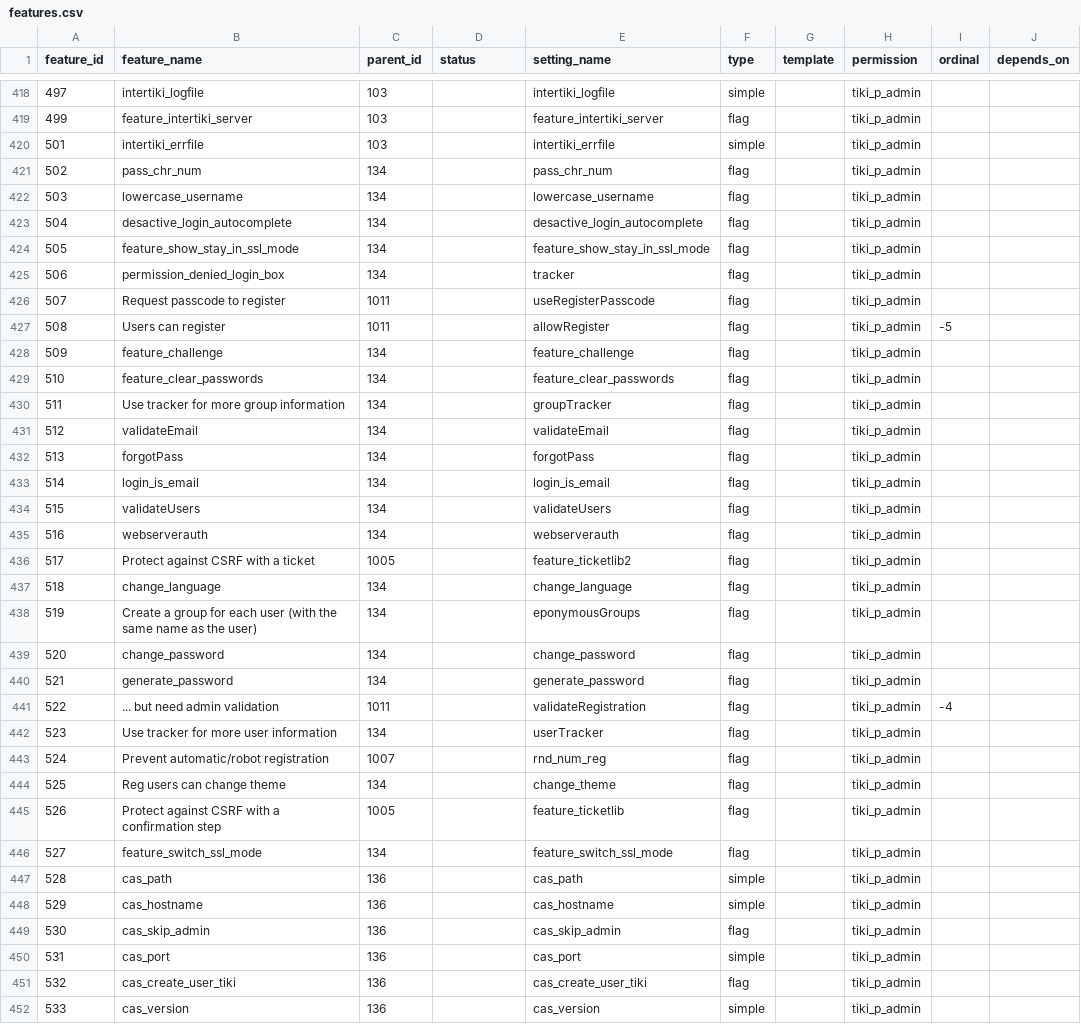
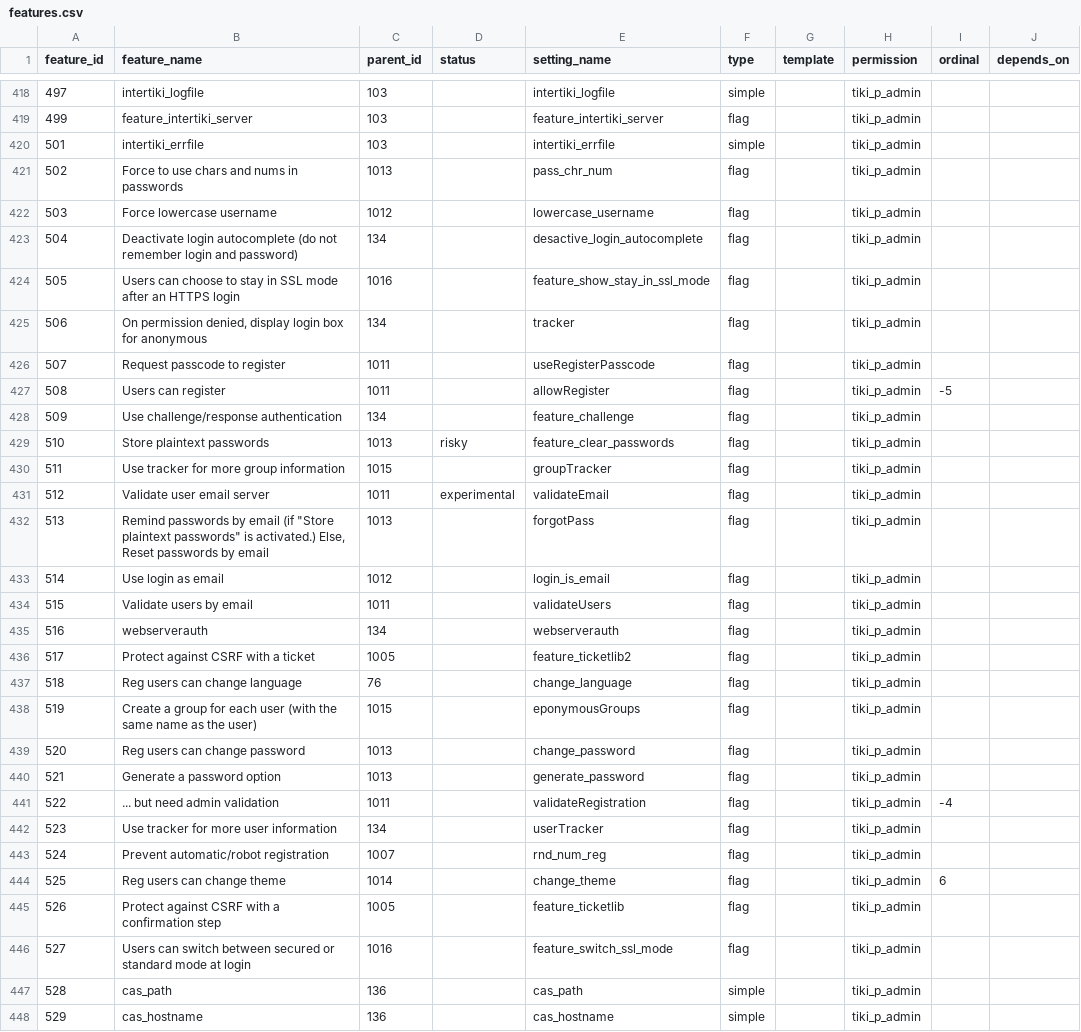
Before and after one commit to meta-net-ar/tiki, a CSV file: db/features.csv, drawn as a sheet; only a part is shown, gaps mark what is left out; the shorter side is filled out with more unchanged rows; the diff covers the shown part only; the diff names each change by its address in the sheet, - before the commit and + after, or states it on an @@ line.

```diff
--- a/db/features.csv
+++ b/db/features.csv
-B421 (feature_name): pass_chr_num
+B421 (feature_name): Force to use chars and nums in passwords
-C421 (parent_id): 134
+C421 (parent_id): 1013
-B422 (feature_name): lowercase_username
+B422 (feature_name): Force lowercase username
-C422 (parent_id): 134
+C422 (parent_id): 1012
-B423 (feature_name): desactive_login_autocomplete
+B423 (feature_name): Deactivate login autocomplete (do not remember login and password)
-B424 (feature_name): feature_show_stay_in_ssl_mode
+B424 (feature_name): Users can choose to stay in SSL mode after an HTTPS login
-C424 (parent_id): 134
+C424 (parent_id): 1016
-B425 (feature_name): permission_denied_login_box
+B425 (feature_name): On permission denied, display login box for anonymous
-B428 (feature_name): feature_challenge
+B428 (feature_name): Use challenge/response authentication
-B429 (feature_name): feature_clear_passwords
+B429 (feature_name): Store plaintext passwords
-C429 (parent_id): 134
+C429 (parent_id): 1013
-D429 (status): (empty)
+D429 (status): risky
-C430 (parent_id): 134
+C430 (parent_id): 1015
-B431 (feature_name): validateEmail
+B431 (feature_name): Validate user email server
-C431 (parent_id): 134
+C431 (parent_id): 1011
-D431 (status): (empty)
+D431 (status): experimental
-B432 (feature_name): forgotPass
+B432 (feature_name): Remind passwords by email (if "Store plaintext passwords" is activated.) Else, Reset passwords by email
-C432 (parent_id): 134
+C432 (parent_id): 1013
-B433 (feature_name): login_is_email
+B433 (feature_name): Use login as email
-C433 (parent_id): 134
+C433 (parent_id): 1012
-B434 (feature_name): validateUsers
+B434 (feature_name): Validate users by email
-C434 (parent_id): 134
+C434 (parent_id): 1011
-B437 (feature_name): change_language
+B437 (feature_name): Reg users can change language
-C437 (parent_id): 134
+C437 (parent_id): 76
-C438 (parent_id): 134
+C438 (parent_id): 1015
-B439 (feature_name): change_password
+B439 (feature_name): Reg users can change password
-C439:C440 (parent_id): 134
+C439:C440 (parent_id): 1013
-B440 (feature_name): generate_password
+B440 (feature_name): Generate a password option
-C444 (parent_id): 134
+C444 (parent_id): 1014
-I444 (ordinal): (empty)
+I444 (ordinal): 6
-B446 (feature_name): feature_switch_ssl_mode
+B446 (feature_name): Users can switch between secured or standard mode at login
-C446 (parent_id): 134
+C446 (parent_id): 1016
```
Also changed, not shown: 7 added rows, 2 removed rows and 22 edited cells elsewhere in this file.
